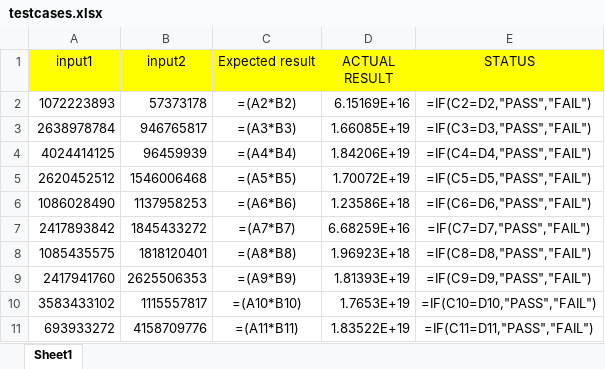
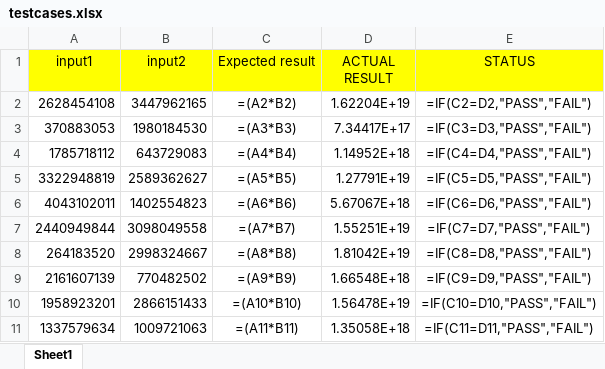
Before and after one commit to YousifEsmail/RISC-V, an Excel workbook: Mul/testcases.xlsx, sheet Sheet1, drawn as a sheet; only a part is shown; values as stored, in another font and other column widths than the file's, no borders; formulas without a stored value are shown as written; conditional formats not drawn; the diff covers the shown part only; the diff names each change by its address in the sheet, - before the commit and + after, or states it on an @@ line.

```diff
--- a/Mul/testcases.xlsx (sheet Sheet1)
+++ b/Mul/testcases.xlsx (sheet Sheet1)
-A2 (input1): 1072223893
+A2 (input1): 2628454108
-B2 (input2): 57373178
+B2 (input2): 3447962165
-D2 (ACTUAL RESULT): 6.15169E+16
+D2 (ACTUAL RESULT): 1.62204E+19
-A3 (input1): 2638978784
+A3 (input1): 370883053
-B3 (input2): 946765817
+B3 (input2): 1980184530
-D3 (ACTUAL RESULT): 1.66085E+19
+D3 (ACTUAL RESULT): 7.34417E+17
-A4 (input1): 4024414125
+A4 (input1): 1785718112
-B4 (input2): 96459939
+B4 (input2): 643729083
-D4 (ACTUAL RESULT): 1.84206E+19
+D4 (ACTUAL RESULT): 1.14952E+18
-A5 (input1): 2620452512
+A5 (input1): 3322948819
-B5 (input2): 1546006468
+B5 (input2): 2589362627
-D5 (ACTUAL RESULT): 1.70072E+19
+D5 (ACTUAL RESULT): 1.27791E+19
-A6 (input1): 1086028490
+A6 (input1): 4043102011
-B6 (input2): 1137958253
+B6 (input2): 1402554823
-D6 (ACTUAL RESULT): 1.23586E+18
+D6 (ACTUAL RESULT): 5.67067E+18
-A7 (input1): 2417893842
+A7 (input1): 2440949844
-B7 (input2): 1845433272
+B7 (input2): 3098049558
-D7 (ACTUAL RESULT): 6.68259E+16
+D7 (ACTUAL RESULT): 1.55251E+19
-A8 (input1): 1085435575
+A8 (input1): 264183520
-B8 (input2): 1818120401
+B8 (input2): 2998324667
-D8 (ACTUAL RESULT): 1.96923E+18
+D8 (ACTUAL RESULT): 1.81042E+19
-A9 (input1): 2417941760
+A9 (input1): 2161607139
-B9 (input2): 2625506353
+B9 (input2): 770482502
-D9 (ACTUAL RESULT): 1.81393E+19
+D9 (ACTUAL RESULT): 1.66548E+18
-A10 (input1): 3583433102
+A10 (input1): 1958923201
-B10 (input2): 1115557817
+B10 (input2): 2866151433
-D10 (ACTUAL RESULT): 1.7653E+19
+D10 (ACTUAL RESULT): 1.56478E+19
-A11 (input1): 693933272
+A11 (input1): 1337579634
-B11 (input2): 4158709776
+B11 (input2): 1009721063
-D11 (ACTUAL RESULT): 1.83522E+19
+D11 (ACTUAL RESULT): 1.35058E+18
```
Also changed, not shown: 120 edited cells elsewhere in this sheet, 38 other files.
